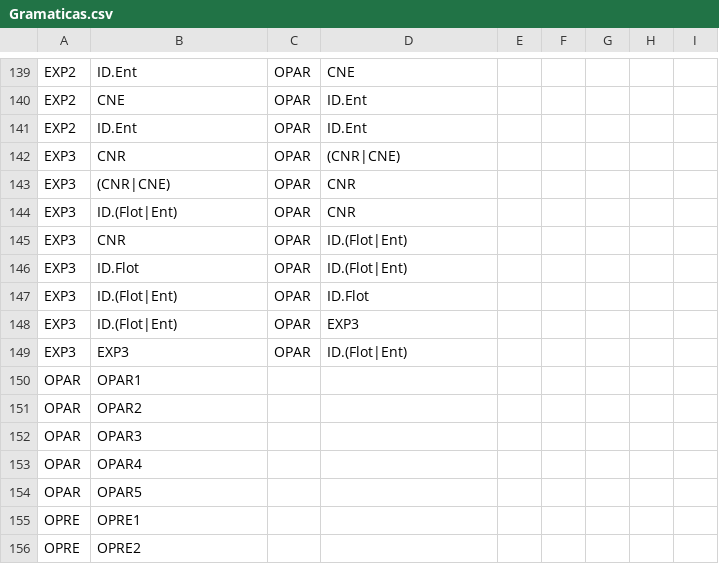
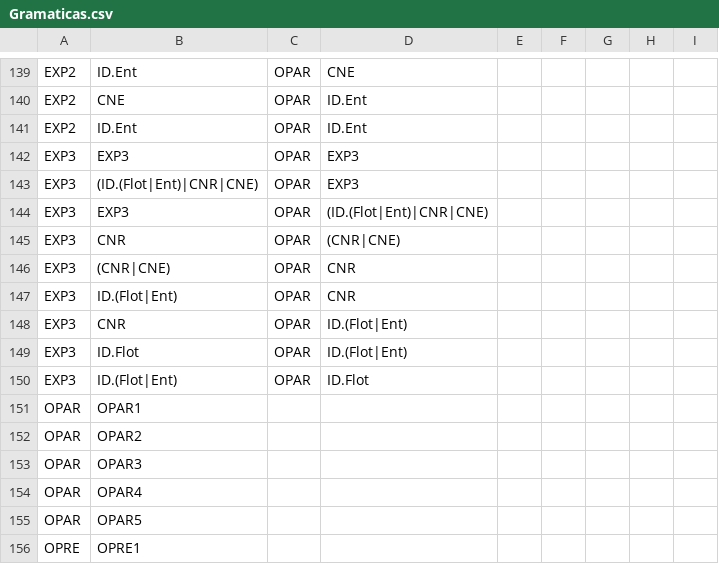
Before and after one commit to JEBT28/AnalizadorLexico, a CSV file: Sintactico/Recursos/Gramaticas.csv, drawn as a sheet; only a part is shown, gaps mark what is left out; the shorter side is filled out with more unchanged rows.

Commit message:
Fix

```diff
--- a/Sintactico/Recursos/Gramaticas.csv
+++ b/Sintactico/Recursos/Gramaticas.csv
@@ -141,2 +141,5 @@ EXP2,CNE,OPAR,ID.Ent,,,,,
 EXP2,ID.Ent,OPAR,ID.Ent,,,,,
+EXP3,EXP3,OPAR,EXP3,,,,,
+EXP3,(ID.(Flot|Ent)|CNR|CNE),OPAR,EXP3,,,,,
+EXP3,EXP3,OPAR,(ID.(Flot|Ent)|CNR|CNE),,,,,
 EXP3,CNR,OPAR,(CNR|CNE),,,,,
@@ -147,4 +150,2 @@ EXP3,ID.Flot,OPAR,ID.(Flot|Ent),,,,,
 EXP3,ID.(Flot|Ent),OPAR,ID.Flot,,,,,
-EXP3,ID.(Flot|Ent),OPAR,EXP3,,,,,
-EXP3,EXP3,OPAR,ID.(Flot|Ent),,,,,
 OPAR,OPAR1,,,,,,,
```
